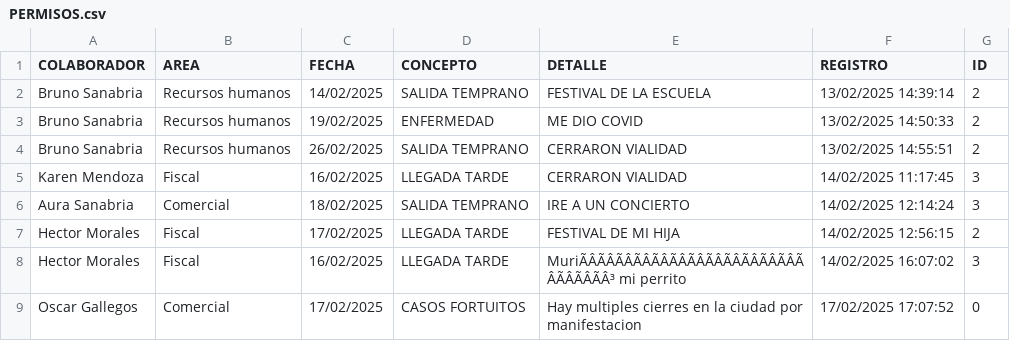
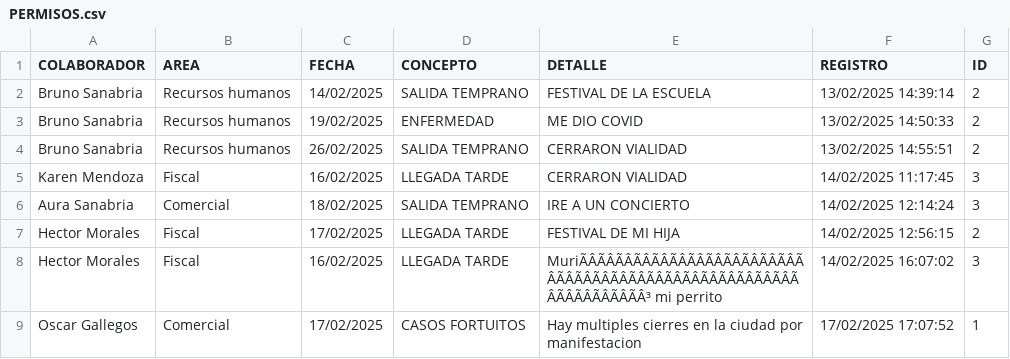
Before and after one commit to BM1012/AsistenciasTV, a CSV file: PERMISOS.csv, drawn as a sheet; the diff names each change by its address in the sheet, - before the commit and + after, or states it on an @@ line.

Commit message:
Actualización automática del archivo

```diff
--- a/PERMISOS.csv
+++ b/PERMISOS.csv
-E8 (DETALLE): MuriÃÂÃÂÃÂÃÂÃÂÃÂÃÂÃÂÃÂÃÂÃÂÃÂÃÂÃÂÃÂÃÂ³ mi perrito
+E8 (DETALLE): MuriÃÂÃÂÃÂÃÂÃÂÃÂÃÂÃÂÃÂÃÂÃÂÃÂÃÂÃÂÃÂÃÂÃÂÃÂÃÂÃÂÃÂÃÂÃÂÃÂÃÂÃÂÃÂÃÂÃÂÃÂÃÂÃÂ³ mi perrito
-G9 (ID): 0
+G9 (ID): 1
```
